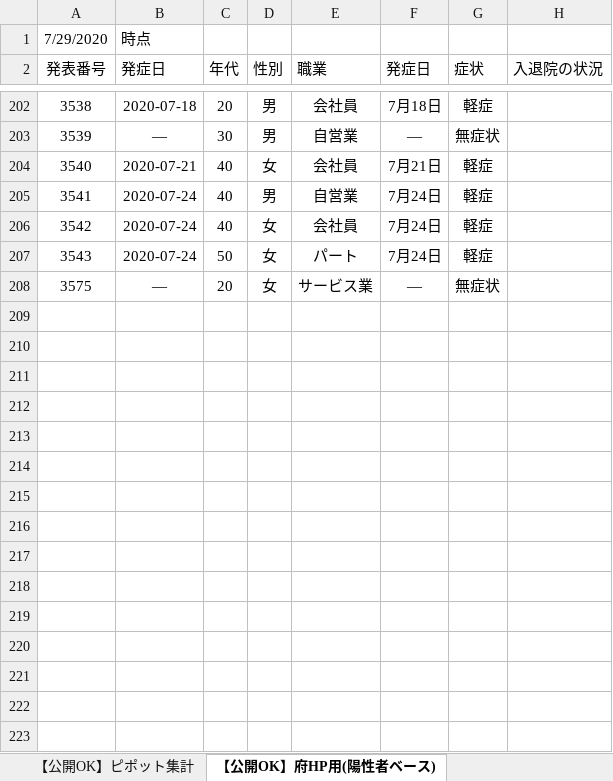
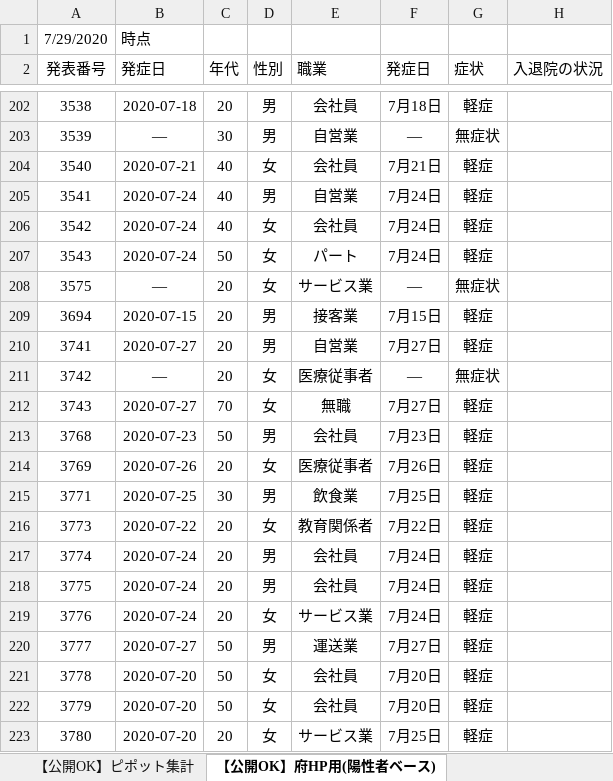
Before and after one commit to yotemuku/covid19, an Excel workbook: data/patients_and_inspections.xlsx, sheet 【公開OK】府HP用(陽性者ベース), drawn as a sheet; only a part is shown, gaps mark what is left out; values as stored, in another font and other column widths than the file's, no borders; the diff names each change by its address in the sheet, - before the commit and + after, or states it on an @@ line.

```diff
--- a/data/patients_and_inspections.xlsx (sheet 【公開OK】府HP用(陽性者ベース))
+++ b/data/patients_and_inspections.xlsx (sheet 【公開OK】府HP用(陽性者ベース))
+row 209: 3694 | 2020-07-15 | 20 | 男 | 接客業 | 7月15日 | 軽症
+row 210: 3741 | 2020-07-27 | 20 | 男 | 自営業 | 7月27日 | 軽症
+row 211: 3742 | ― | 20 | 女 | 医療従事者 | ― | 無症状
+row 212: 3743 | 2020-07-27 | 70 | 女 | 無職 | 7月27日 | 軽症
+row 213: 3768 | 2020-07-23 | 50 | 男 | 会社員 | 7月23日 | 軽症
+row 214: 3769 | 2020-07-26 | 20 | 女 | 医療従事者 | 7月26日 | 軽症
+row 215: 3771 | 2020-07-25 | 30 | 男 | 飲食業 | 7月25日 | 軽症
+row 216: 3773 | 2020-07-22 | 20 | 女 | 教育関係者 | 7月22日 | 軽症
+row 217: 3774 | 2020-07-24 | 20 | 男 | 会社員 | 7月24日 | 軽症
+row 218: 3775 | 2020-07-24 | 20 | 男 | 会社員 | 7月24日 | 軽症
+row 219: 3776 | 2020-07-24 | 20 | 女 | サービス業 | 7月24日 | 軽症
+row 220: 3777 | 2020-07-27 | 50 | 男 | 運送業 | 7月27日 | 軽症
+row 221: 3778 | 2020-07-20 | 50 | 女 | 会社員 | 7月20日 | 軽症
+row 222: 3779 | 2020-07-20 | 50 | 女 | 会社員 | 7月20日 | 軽症
+row 223: 3780 | 2020-07-20 | 20 | 女 | サービス業 | 7月25日 | 軽症
```
Also changed, not shown: sheet 【公開OK】コロナサイト用（日付ベース）, sheet 【公開OK】ピポット集計, 1 other file.
